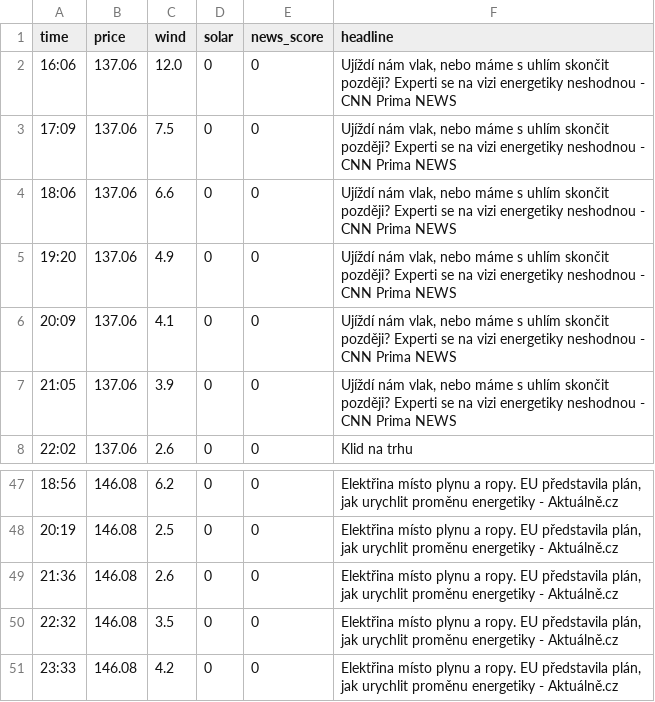
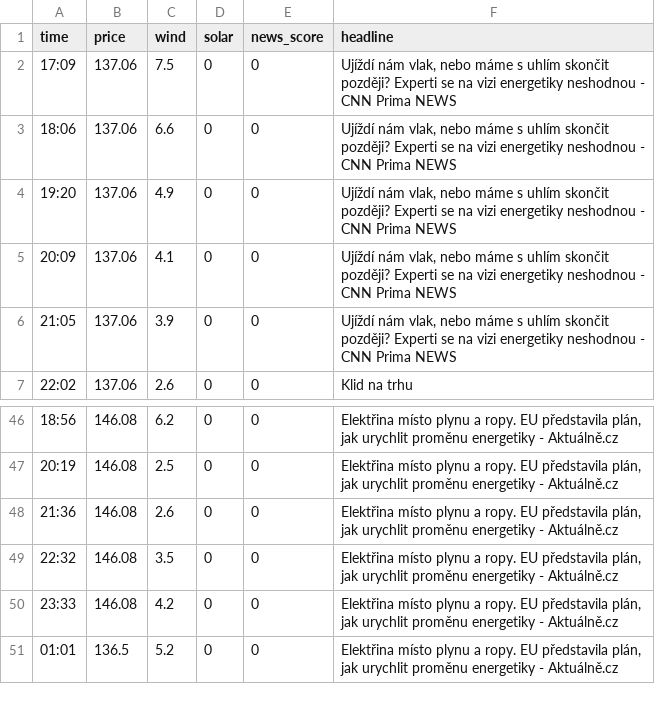
Before and after one commit to rousmartin0-netizen/energy-ai-startup, a CSV file: market_history.csv, drawn as a sheet; only a part is shown, gaps mark what is left out.

Commit message:
Update market data [skip ci]

```diff
--- a/market_history.csv
+++ b/market_history.csv
@@ -1,3 +1,2 @@
 time,price,wind,solar,news_score,headline
-16:06,137.06,12.0,0,0,"Ujíždí nám vlak, nebo máme s uhlím skončit později? Experti se na vizi energetiky neshodnou - CNN Prima NEWS"
 17:09,137.06,7.5,0,0,"Ujíždí nám vlak, nebo máme s uhlím skončit později? Experti se na vizi energetiky neshodnou - CNN Prima NEWS"
@@ -51 +50,2 @@ time,price,wind,solar,news_score,headline
 23:33,146.08,4.2,0,0,"Elektřina místo plynu a ropy. EU představila plán, jak urychlit proměnu energetiky - Aktuálně.cz"
+01:01,136.5,5.2,0,0,"Elektřina místo plynu a ropy. EU představila plán, jak urychlit proměnu energetiky - Aktuálně.cz"
```
